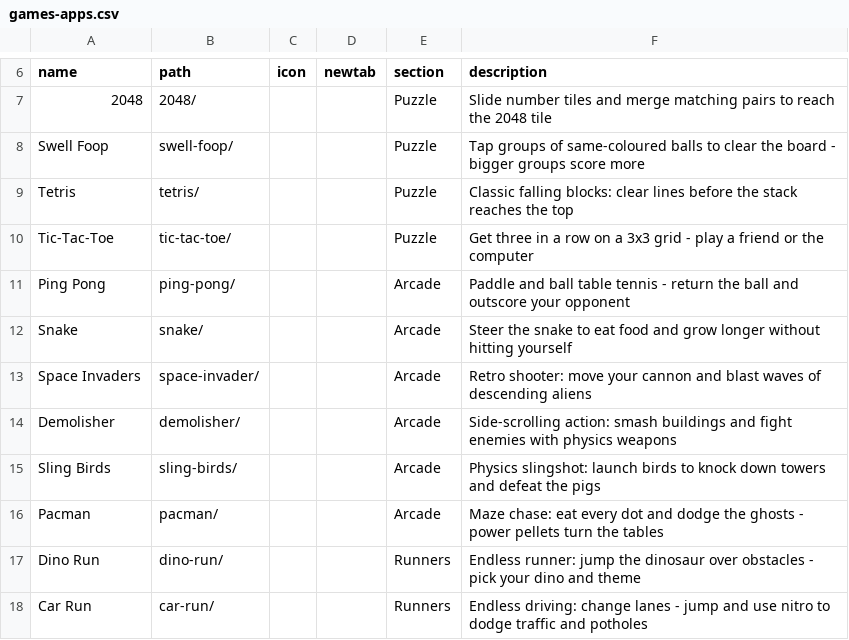
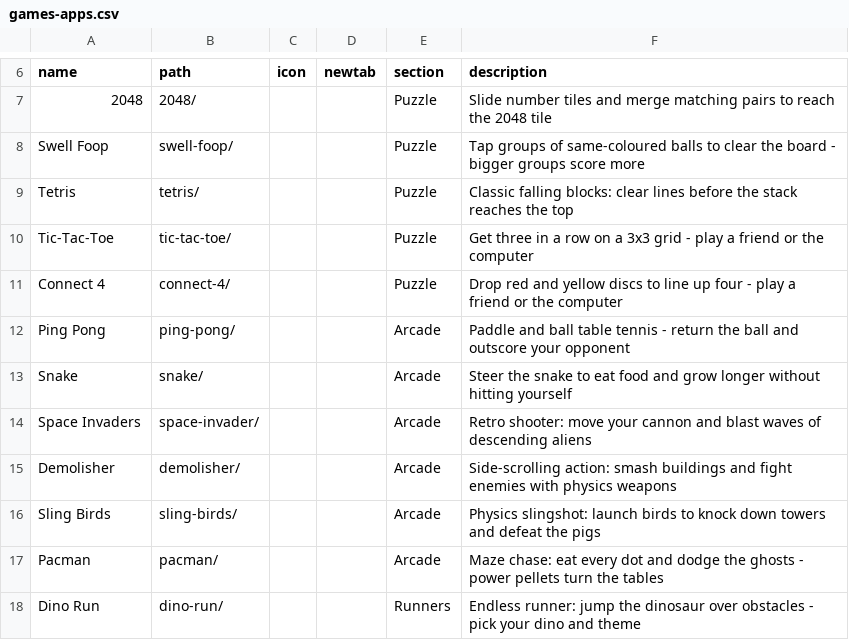
Before and after one commit to jor-teron/sites, a CSV file: apps/games/games-apps.csv, drawn as a sheet; only a part is shown, gaps mark what is left out; the shorter side is filled out with more unchanged rows.

Commit message:
C4-1: Connect 4 game (2P / vs CPU Easy-Medium-Hard, undo, score, shared settings)

```diff
--- a/apps/games/games-apps.csv
+++ b/apps/games/games-apps.csv
@@ -10,2 +10,3 @@ Tetris,            tetris/,        , , Puzzle, Classic falling blocks: clear lin
 Tic-Tac-Toe,       tic-tac-toe/,   , , Puzzle, Get three in a row on a 3x3 grid - play a friend or the computer
+Connect 4,        connect-4/, , , Puzzle, Drop red and yellow discs to line up four - play a friend or the computer
 Ping Pong,         ping-pong/,     , , Arcade, Paddle and ball table tennis - return the ball and outscore your opponent
```
Also changed, not shown: 13 other files.
